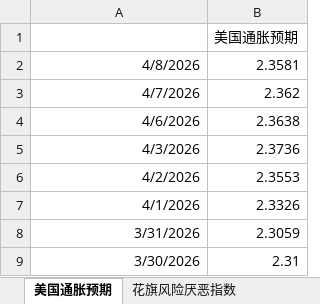
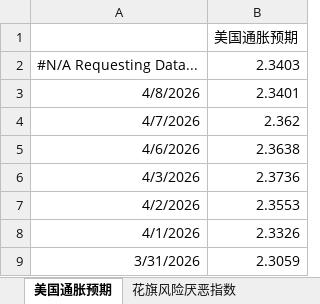
Before and after one commit to DarkSide-Moon/IronDashboard, an Excel workbook: 伊朗冲突相关日度数据.xlsx, sheet 美国通胀预期, drawn as a sheet; only a part is shown; the shorter side is filled out with more unchanged rows; values as stored, in another font and other column widths than the file's, no borders; addresses are those after the commit; the diff names each change by its address in the sheet, - before the commit and + after, or states it on an @@ line.

```diff
--- a/伊朗冲突相关日度数据.xlsx (sheet 美国通胀预期)
+++ b/伊朗冲突相关日度数据.xlsx (sheet 美国通胀预期)
+row 2: #N/A Requesting Data... | 2.3403
-B3: 2.3581
+B3: 2.3401
```
Also changed, not shown: sheet 美国流动性相关状态, sheet 花旗风险厌恶指数, sheet 私人信贷指数, sheet 高收益债利差, sheet 原油波动率, sheet 霍尔木兹海峡油轮通过数量, 1 more sheet, formulas that keep their value.
